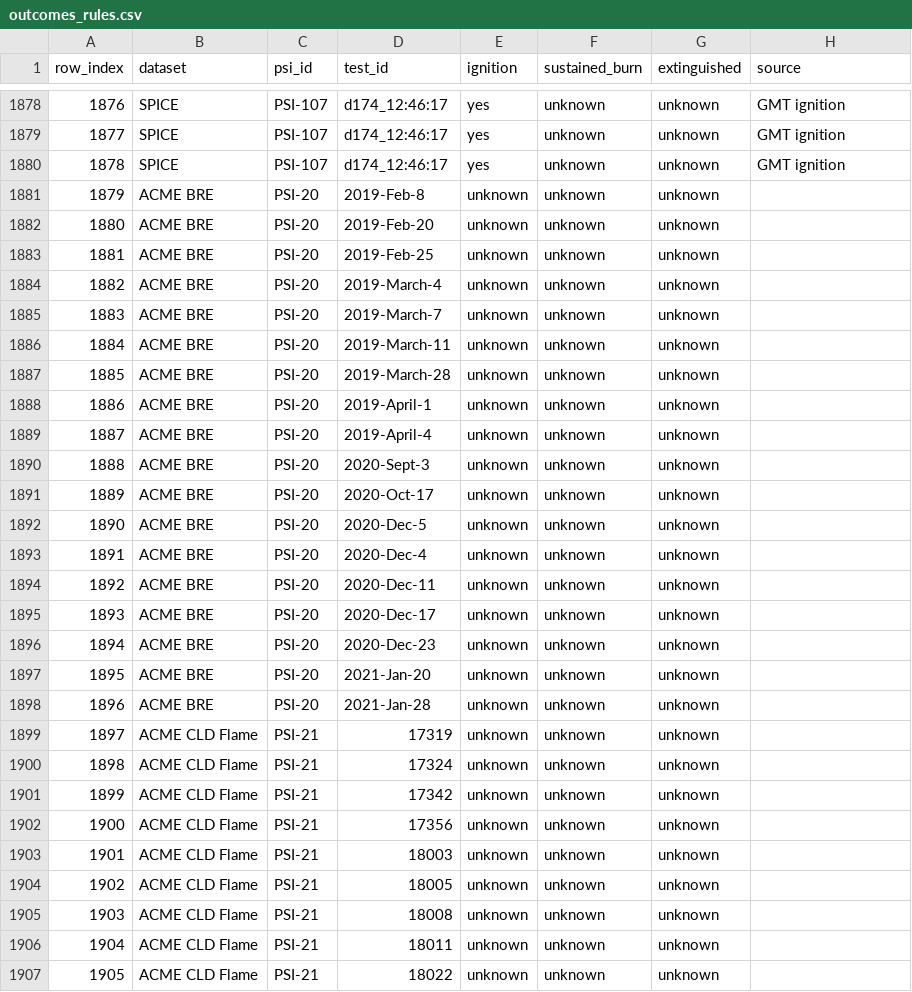
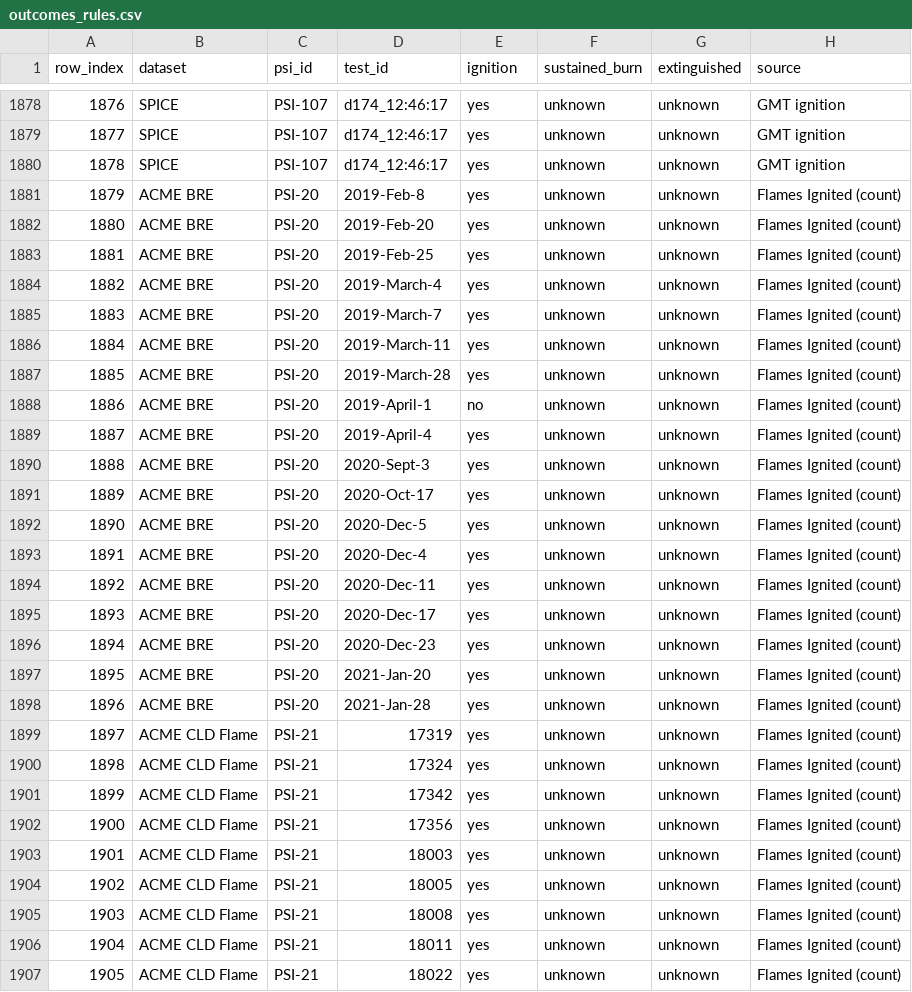
Before and after one commit to maulasyakur/MINERVA, a CSV file: dataset-psi/derived/outcomes_rules.csv, drawn as a sheet; only a part is shown, gaps mark what is left out; the diff covers the shown part only.

Commit message:
Label ACME 'Flames Ignited' counts as ignition yes/no
The field is a count of flames ignited per test (NASA ACME reports count
'flames ignited'). Above zero: ignition yes; zero: ignition no. Adds 50 labels
(BRE 18, CLD 32).

```diff
--- a/dataset-psi/derived/outcomes_rules.csv
+++ b/dataset-psi/derived/outcomes_rules.csv
@@ -1880,28 +1880,28 @@ row_index,dataset,psi_id,test_id,ignition,sustained_burn,extinguished,source
 1878,SPICE,PSI-107,d174_12:46:17,yes,unknown,unknown,GMT ignition
-1879,ACME BRE,PSI-20,2019-Feb-8,unknown,unknown,unknown,
-1880,ACME BRE,PSI-20,2019-Feb-20,unknown,unknown,unknown,
-1881,ACME BRE,PSI-20,2019-Feb-25,unknown,unknown,unknown,
-1882,ACME BRE,PSI-20,2019-March-4,unknown,unknown,unknown,
-1883,ACME BRE,PSI-20,2019-March-7,unknown,unknown,unknown,
-1884,ACME BRE,PSI-20,2019-March-11,unknown,unknown,unknown,
-1885,ACME BRE,PSI-20,2019-March-28,unknown,unknown,unknown,
-1886,ACME BRE,PSI-20,2019-April-1,unknown,unknown,unknown,
-1887,ACME BRE,PSI-20,2019-April-4,unknown,unknown,unknown,
-1888,ACME BRE,PSI-20,2020-Sept-3,unknown,unknown,unknown,
-1889,ACME BRE,PSI-20,2020-Oct-17,unknown,unknown,unknown,
-1890,ACME BRE,PSI-20,2020-Dec-5,unknown,unknown,unknown,
-1891,ACME BRE,PSI-20,2020-Dec-4,unknown,unknown,unknown,
-1892,ACME BRE,PSI-20,2020-Dec-11,unknown,unknown,unknown,
-1893,ACME BRE,PSI-20,2020-Dec-17,unknown,unknown,unknown,
-1894,ACME BRE,PSI-20,2020-Dec-23,unknown,unknown,unknown,
-1895,ACME BRE,PSI-20,2021-Jan-20,unknown,unknown,unknown,
-1896,ACME BRE,PSI-20,2021-Jan-28,unknown,unknown,unknown,
-1897,ACME CLD Flame,PSI-21,17319,unknown,unknown,unknown,
-1898,ACME CLD Flame,PSI-21,17324,unknown,unknown,unknown,
-1899,ACME CLD Flame,PSI-21,17342,unknown,unknown,unknown,
-1900,ACME CLD Flame,PSI-21,17356,unknown,unknown,unknown,
-1901,ACME CLD Flame,PSI-21,18003,unknown,unknown,unknown,
-1902,ACME CLD Flame,PSI-21,18005,unknown,unknown,unknown,
-1903,ACME CLD Flame,PSI-21,18008,unknown,unknown,unknown,
-1904,ACME CLD Flame,PSI-21,18011,unknown,unknown,unknown,
-1905,ACME CLD Flame,PSI-21,18022,unknown,unknown,unknown,
+1879,ACME BRE,PSI-20,2019-Feb-8,yes,unknown,unknown,Flames Ignited (count)
+1880,ACME BRE,PSI-20,2019-Feb-20,yes,unknown,unknown,Flames Ignited (count)
+1881,ACME BRE,PSI-20,2019-Feb-25,yes,unknown,unknown,Flames Ignited (count)
+1882,ACME BRE,PSI-20,2019-March-4,yes,unknown,unknown,Flames Ignited (count)
+1883,ACME BRE,PSI-20,2019-March-7,yes,unknown,unknown,Flames Ignited (count)
+1884,ACME BRE,PSI-20,2019-March-11,yes,unknown,unknown,Flames Ignited (count)
+1885,ACME BRE,PSI-20,2019-March-28,yes,unknown,unknown,Flames Ignited (count)
+1886,ACME BRE,PSI-20,2019-April-1,no,unknown,unknown,Flames Ignited (count)
+1887,ACME BRE,PSI-20,2019-April-4,yes,unknown,unknown,Flames Ignited (count)
+1888,ACME BRE,PSI-20,2020-Sept-3,yes,unknown,unknown,Flames Ignited (count)
+1889,ACME BRE,PSI-20,2020-Oct-17,yes,unknown,unknown,Flames Ignited (count)
+1890,ACME BRE,PSI-20,2020-Dec-5,yes,unknown,unknown,Flames Ignited (count)
+1891,ACME BRE,PSI-20,2020-Dec-4,yes,unknown,unknown,Flames Ignited (count)
+1892,ACME BRE,PSI-20,2020-Dec-11,yes,unknown,unknown,Flames Ignited (count)
+1893,ACME BRE,PSI-20,2020-Dec-17,yes,unknown,unknown,Flames Ignited (count)
+1894,ACME BRE,PSI-20,2020-Dec-23,yes,unknown,unknown,Flames Ignited (count)
+1895,ACME BRE,PSI-20,2021-Jan-20,yes,unknown,unknown,Flames Ignited (count)
+1896,ACME BRE,PSI-20,2021-Jan-28,yes,unknown,unknown,Flames Ignited (count)
+1897,ACME CLD Flame,PSI-21,17319,yes,unknown,unknown,Flames Ignited (count)
+1898,ACME CLD Flame,PSI-21,17324,yes,unknown,unknown,Flames Ignited (count)
+1899,ACME CLD Flame,PSI-21,17342,yes,unknown,unknown,Flames Ignited (count)
+1900,ACME CLD Flame,PSI-21,17356,yes,unknown,unknown,Flames Ignited (count)
+1901,ACME CLD Flame,PSI-21,18003,yes,unknown,unknown,Flames Ignited (count)
+1902,ACME CLD Flame,PSI-21,18005,yes,unknown,unknown,Flames Ignited (count)
+1903,ACME CLD Flame,PSI-21,18008,yes,unknown,unknown,Flames Ignited (count)
+1904,ACME CLD Flame,PSI-21,18011,yes,unknown,unknown,Flames Ignited (count)
+1905,ACME CLD Flame,PSI-21,18022,yes,unknown,unknown,Flames Ignited (count)
```
Also changed, not shown: 46 edited cells elsewhere in this file, 1 other file.
